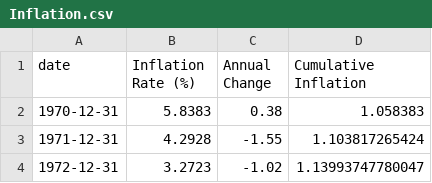
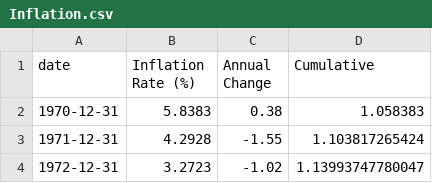
Before and after one commit to apearsall20/apearsall20.github.io, a CSV file: Inflation.csv, drawn as a sheet; only a part is shown.

Commit message:
fix inflation

```diff
--- a/Inflation.csv
+++ b/Inflation.csv
@@ -1,2 +1,2 @@
-date, Inflation Rate (%), Annual Change,Cumulative Inflation
+date, Inflation Rate (%), Annual Change,Cumulative
 1970-12-31,5.8383,0.38,1.058383
```
